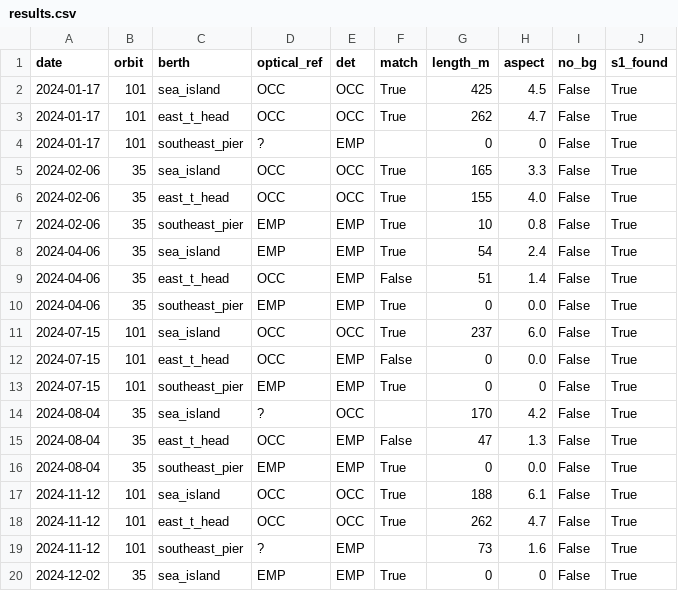
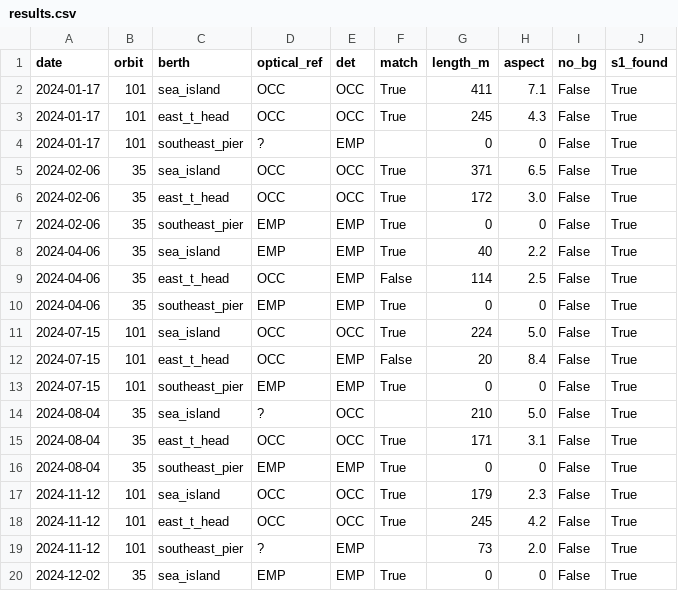
Before and after one commit to bachevskyvlad/kharg-dashboard, a CSV file: diagnostics/berth_v4/validation_optics_v4/results.csv, drawn as a sheet; only a part is shown; the diff covers the shown part only.

```diff
--- a/diagnostics/berth_v4/validation_optics_v4/results.csv
+++ b/diagnostics/berth_v4/validation_optics_v4/results.csv
@@ -1,20 +1,20 @@
 date,orbit,berth,optical_ref,det,match,length_m,aspect,no_bg,s1_found
-2024-01-17,101,sea_island,OCC,OCC,True,425,4.5,False,True
-2024-01-17,101,east_t_head,OCC,OCC,True,262,4.7,False,True
+2024-01-17,101,sea_island,OCC,OCC,True,411,7.1,False,True
+2024-01-17,101,east_t_head,OCC,OCC,True,245,4.3,False,True
 2024-01-17,101,southeast_pier,?,EMP,,0,0,False,True
-2024-02-06,35,sea_island,OCC,OCC,True,165,3.3,False,True
-2024-02-06,35,east_t_head,OCC,OCC,True,155,4.0,False,True
-2024-02-06,35,southeast_pier,EMP,EMP,True,10,0.8,False,True
-2024-04-06,35,sea_island,EMP,EMP,True,54,2.4,False,True
-2024-04-06,35,east_t_head,OCC,EMP,False,51,1.4,False,True
-2024-04-06,35,southeast_pier,EMP,EMP,True,0,0.0,False,True
-2024-07-15,101,sea_island,OCC,OCC,True,237,6.0,False,True
-2024-07-15,101,east_t_head,OCC,EMP,False,0,0.0,False,True
+2024-02-06,35,sea_island,OCC,OCC,True,371,6.5,False,True
+2024-02-06,35,east_t_head,OCC,OCC,True,172,3.0,False,True
+2024-02-06,35,southeast_pier,EMP,EMP,True,0,0,False,True
+2024-04-06,35,sea_island,EMP,EMP,True,40,2.2,False,True
+2024-04-06,35,east_t_head,OCC,EMP,False,114,2.5,False,True
+2024-04-06,35,southeast_pier,EMP,EMP,True,0,0,False,True
+2024-07-15,101,sea_island,OCC,OCC,True,224,5.0,False,True
+2024-07-15,101,east_t_head,OCC,EMP,False,20,8.4,False,True
 2024-07-15,101,southeast_pier,EMP,EMP,True,0,0,False,True
-2024-08-04,35,sea_island,?,OCC,,170,4.2,False,True
-2024-08-04,35,east_t_head,OCC,EMP,False,47,1.3,False,True
-2024-08-04,35,southeast_pier,EMP,EMP,True,0,0.0,False,True
-2024-11-12,101,sea_island,OCC,OCC,True,188,6.1,False,True
-2024-11-12,101,east_t_head,OCC,OCC,True,262,4.7,False,True
-2024-11-12,101,southeast_pier,?,EMP,,73,1.6,False,True
+2024-08-04,35,sea_island,?,OCC,,210,5.0,False,True
+2024-08-04,35,east_t_head,OCC,OCC,True,171,3.1,False,True
+2024-08-04,35,southeast_pier,EMP,EMP,True,0,0,False,True
+2024-11-12,101,sea_island,OCC,OCC,True,179,2.3,False,True
+2024-11-12,101,east_t_head,OCC,OCC,True,245,4.2,False,True
+2024-11-12,101,southeast_pier,?,EMP,,73,2.0,False,True
 2024-12-02,35,sea_island,EMP,EMP,True,0,0,False,True
```
Also changed, not shown: 138 edited cells elsewhere in this file, diagnostics/berth_v410/results_table.csv, 9 other files.
